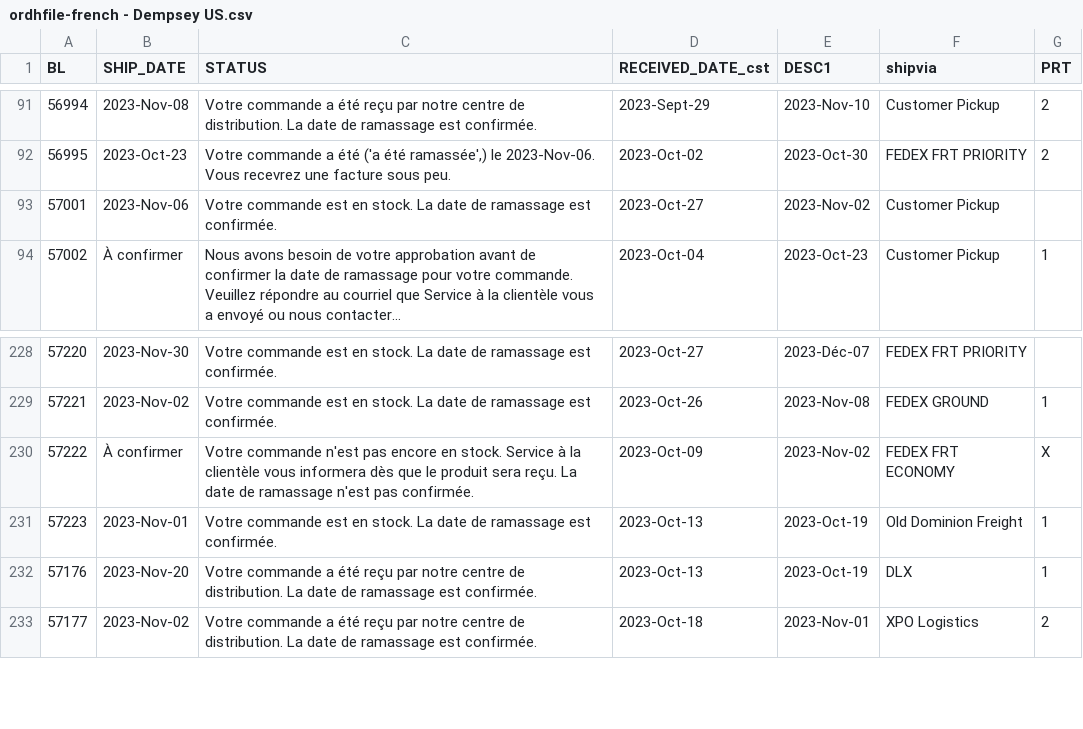
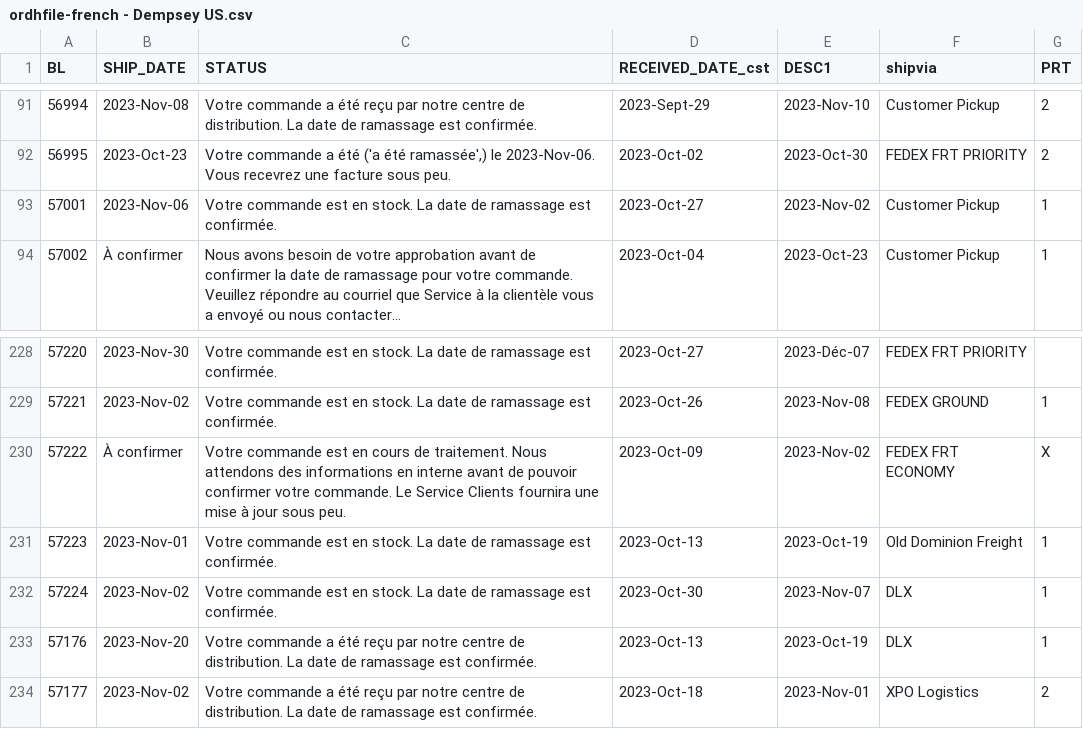
Before and after one commit to dempseysystems/dempseysystems.github.io, a CSV file: ordhfile-french - Dempsey US.csv, drawn as a sheet; only a part is shown, gaps mark what is left out; long unchanged cells end in …; the diff names each change by its address in the sheet, - before the commit and + after, or states it on an @@ line.

```diff
--- a/ordhfile-french - Dempsey US.csv
+++ b/ordhfile-french - Dempsey US.csv
-G93 (PRT): (empty)
+G93 (PRT): 1
-C230 (STATUS): Votre commande n'est pas encore en stock. Service à la clientèle vous informera dès que le produit sera reçu. La date de ramassage n'est pas confirmée.
+C230 (STATUS): Votre commande est en cours de traitement. Nous attendons des informations en interne avant de pouvoir confirmer votre commande. Le Service Clients fournira une mise à jour sous peu.
+row 232: 57224 | 2023-Nov-02 | Votre commande est en stock. La date de ramassage est confirmée. | 2023-Oct-30 | 2023-Nov-07 | DLX | 1
```
Also changed, not shown: ordhfile - Dempsey Canada.csv, ordhfile - Dempsey US.csv, 6 other files.
